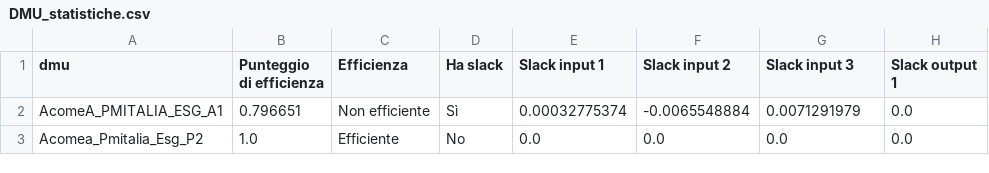
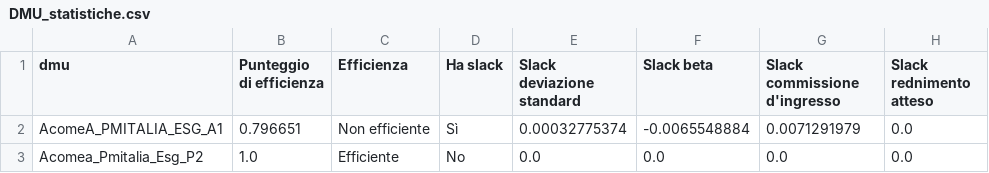
Before and after one commit to Walter163/Data_Envelopment_Analysis_in_Finance, a CSV file: DEA_3Input_1Output/DMU_statistiche.csv, drawn as a sheet; only a part is shown.

Commit message:
Update DMU_statistiche.csv

```diff
--- a/DEA_3Input_1Output/DMU_statistiche.csv
+++ b/DEA_3Input_1Output/DMU_statistiche.csv
@@ -1,2 +1,2 @@
-dmu,Punteggio di efficienza,Efficienza,Ha slack,Slack input 1,Slack input 2,Slack input 3,Slack output 1
+dmu,Punteggio di efficienza,Efficienza,Ha slack,Slack deviazione standard,Slack beta,Slack commissione d'ingresso,Slack rednimento atteso
 AcomeA_PMITALIA_ESG_A1,0.796651,Non efficiente,Sì,0.00032775374,-0.0065548884,0.0071291979,0.0
```
